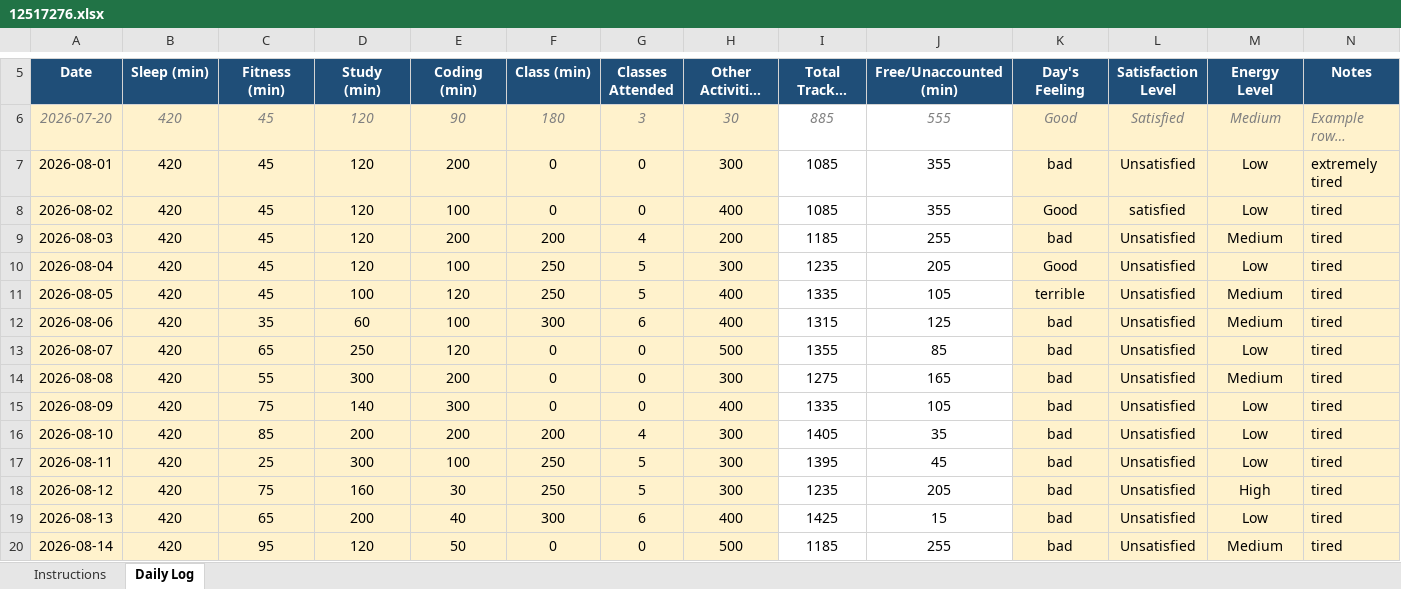
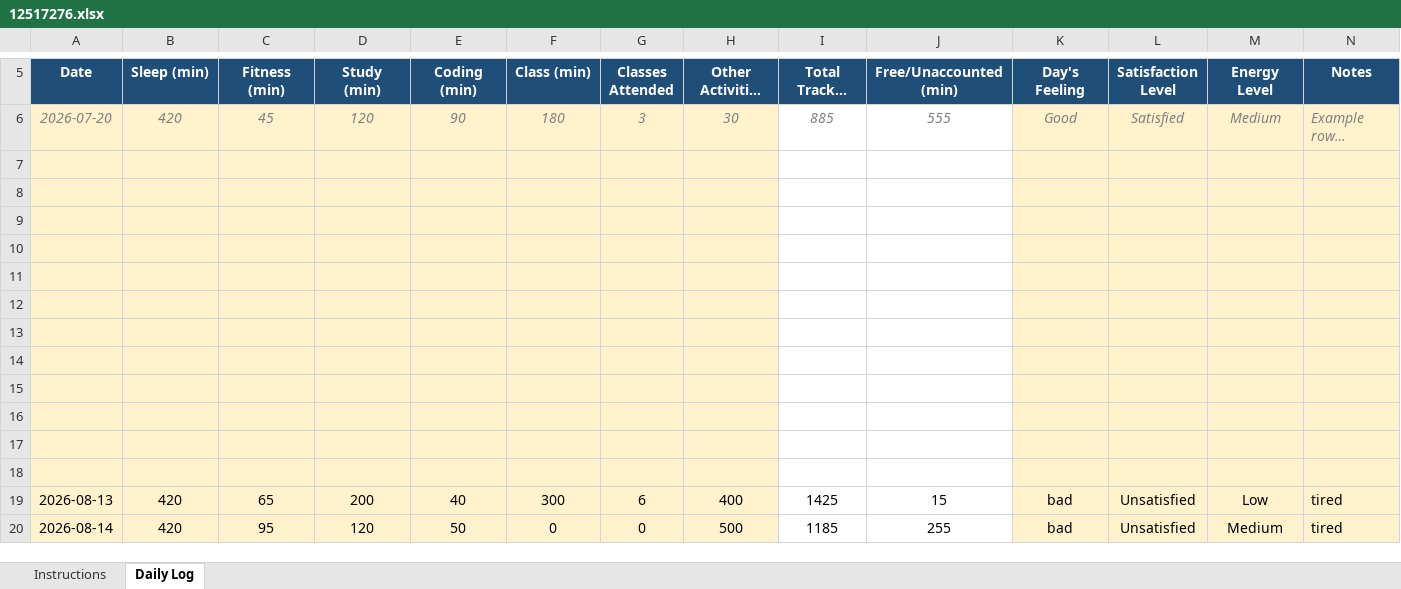
Before and after one commit to subhrim-codeshe/cap_776, an Excel workbook: 12517276.xlsx, sheet Daily Log, drawn as a sheet; only a part is shown, gaps mark what is left out; long unchanged cells end in …; values as stored, in another font and other column widths than the file's, no borders; conditional formats not drawn; the diff names each change by its address in the sheet, - before the commit and + after, or states it on an @@ line.

Commit message:
Daily update 25-09-2026

```diff
--- a/12517276.xlsx (sheet Daily Log)
+++ b/12517276.xlsx (sheet Daily Log)
-row 7: 2026-08-01 | 420 | 45 | 120 | 200 | 0 | 0 | 300 | 1085 | 355 | bad | Unsatisfied | Low | extremely tired
+row 7: (empty)
-row 8: 2026-08-02 | 420 | 45 | 120 | 100 | 0 | 0 | 400 | 1085 | 355 | Good | satisfied | Low | tired
+row 8: (empty)
-row 9: 2026-08-03 | 420 | 45 | 120 | 200 | 200 | 4 | 200 | 1185 | 255 | bad | Unsatisfied | Medium | tired
+row 9: (empty)
-row 10: 2026-08-04 | 420 | 45 | 120 | 100 | 250 | 5 | 300 | 1235 | 205 | Good | Unsatisfied | Low | tired
+row 10: (empty)
-row 11: 2026-08-05 | 420 | 45 | 100 | 120 | 250 | 5 | 400 | 1335 | 105 | terrible | Unsatisfied | Medium | tired
+row 11: (empty)
-row 12: 2026-08-06 | 420 | 35 | 60 | 100 | 300 | 6 | 400 | 1315 | 125 | bad | Unsatisfied | Medium | tired
+row 12: (empty)
-row 13: 2026-08-07 | 420 | 65 | 250 | 120 | 0 | 0 | 500 | 1355 | 85 | bad | Unsatisfied | Low | tired
+row 13: (empty)
-row 14: 2026-08-08 | 420 | 55 | 300 | 200 | 0 | 0 | 300 | 1275 | 165 | bad | Unsatisfied | Medium | tired
+row 14: (empty)
-row 15: 2026-08-09 | 420 | 75 | 140 | 300 | 0 | 0 | 400 | 1335 | 105 | bad | Unsatisfied | Low | tired
+row 15: (empty)
-row 16: 2026-08-10 | 420 | 85 | 200 | 200 | 200 | 4 | 300 | 1405 | 35 | bad | Unsatisfied | Low | tired
+row 16: (empty)
-row 17: 2026-08-11 | 420 | 25 | 300 | 100 | 250 | 5 | 300 | 1395 | 45 | bad | Unsatisfied | Low | tired
+row 17: (empty)
-row 18: 2026-08-12 | 420 | 75 | 160 | 30 | 250 | 5 | 300 | 1235 | 205 | bad | Unsatisfied | High | tired
+row 18: (empty)
```
